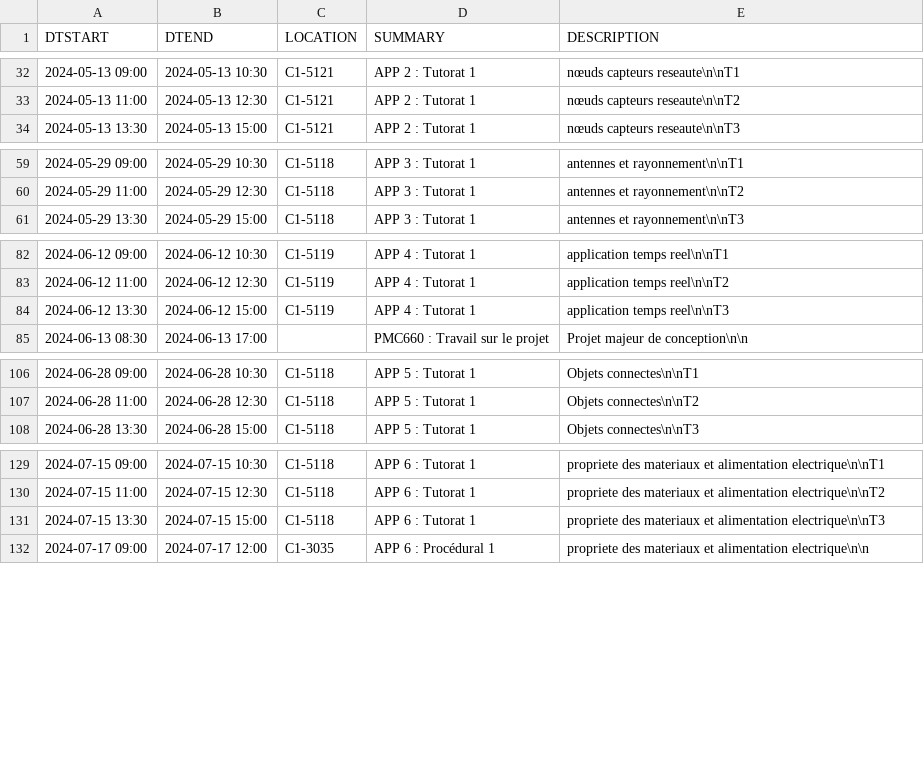
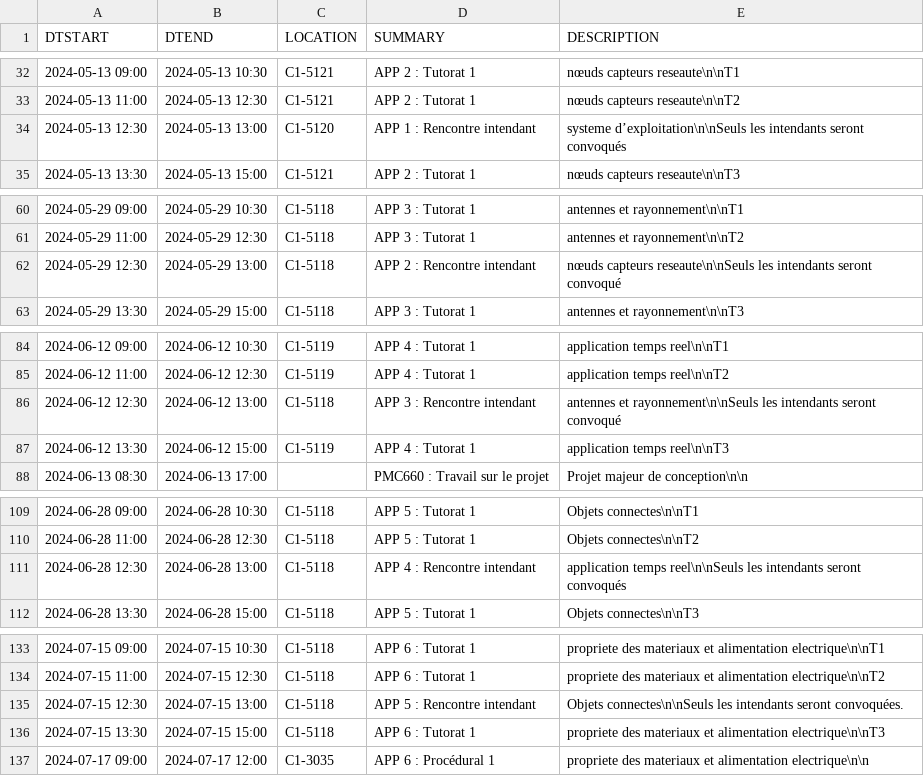
Before and after one commit to mdaoustUdeS/gegi-horarius, a CSV file: data/cal.csv, drawn as a sheet; only a part is shown, gaps mark what is left out; the diff covers the shown part only; the diff names each change by its address in the sheet, - before the commit and + after, or states it on an @@ line.

```diff
--- a/data/cal.csv
+++ b/data/cal.csv
+row 34: 2024-05-13 12:30 | 2024-05-13 13:00 | C1-5120 | APP 1 : Rencontre intendant | systeme d’exploitation\n\nSeuls les intendants seront convoqués
+row 62: 2024-05-29 12:30 | 2024-05-29 13:00 | C1-5118 | APP 2 : Rencontre intendant | nœuds capteurs reseaute\n\nSeuls les intendants seront convoqué
+row 86: 2024-06-12 12:30 | 2024-06-12 13:00 | C1-5118 | APP 3 : Rencontre intendant | antennes et rayonnement\n\nSeuls les intendants seront convoqué
+row 111: 2024-06-28 12:30 | 2024-06-28 13:00 | C1-5118 | APP 4 : Rencontre intendant | application temps reel\n\nSeuls les intendants seront convoqués
+row 135: 2024-07-15 12:30 | 2024-07-15 13:00 | C1-5118 | APP 5 : Rencontre intendant | Objets connectes\n\nSeuls les intendants seront convoquées.
```
Also changed, not shown: 1 added row elsewhere in this file.
